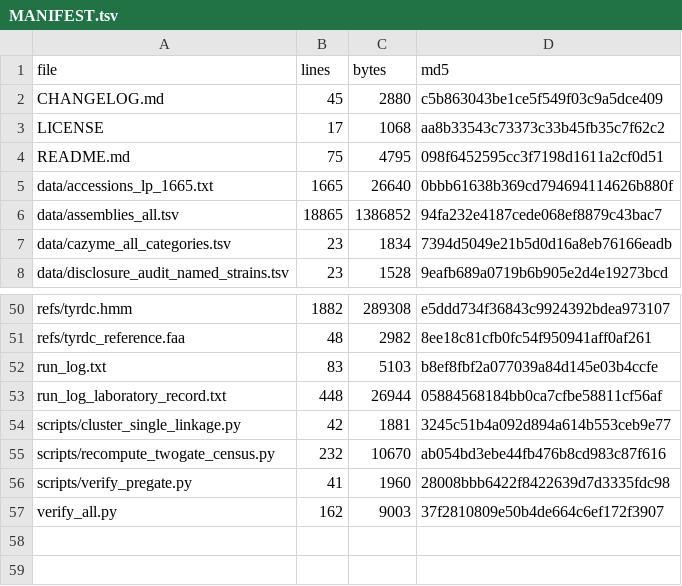
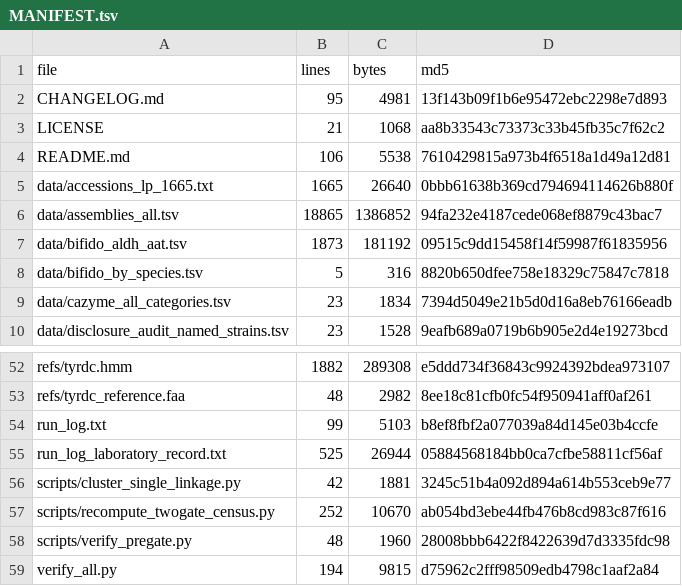
Before and after one commit to drhoo-cloud/pd-levodopa-screen, a TSV file: MANIFEST.tsv, drawn as a sheet; only a part is shown, gaps mark what is left out; the diff covers the shown part only.

```diff
--- a/MANIFEST.tsv
+++ b/MANIFEST.tsv
@@ -1,7 +1,9 @@
 file	lines	bytes	md5
-CHANGELOG.md	45	2880	c5b863043be1ce5f549f03c9a5dce409
-LICENSE	17	1068	aa8b33543c73373c33b45fb35c7f62c2
-README.md	75	4795	098f6452595cc3f7198d1611a2cf0d51
+CHANGELOG.md	95	4981	13f143b09f1b6e95472ebc2298e7d893
+LICENSE	21	1068	aa8b33543c73373c33b45fb35c7f62c2
+README.md	106	5538	7610429815a973b4f6518a1d49a12d81
 data/accessions_lp_1665.txt	1665	26640	0bbb61638b369cd794694114626b880f
 data/assemblies_all.tsv	18865	1386852	94fa232e4187cede068ef8879c43bac7
+data/bifido_aldh_aat.tsv	1873	181192	09515c9dd15458f14f59987f61835956
+data/bifido_by_species.tsv	5	316	8820b650dfee758e18329c75847c7818
 data/cazyme_all_categories.tsv	23	1834	7394d5049e21b5d0d16a8eb76166eadb
@@ -51,7 +53,7 @@ refs/tyrdc.hmm	1882	289308	e5ddd734f36843c9924392bdea973107
 refs/tyrdc_reference.faa	48	2982	8ee18c81cfb0fc54f950941aff0af261
-run_log.txt	83	5103	b8ef8fbf2a077039a84d145e03b4ccfe
-run_log_laboratory_record.txt	448	26944	05884568184bb0ca7cfbe58811cf56af
+run_log.txt	99	5103	b8ef8fbf2a077039a84d145e03b4ccfe
+run_log_laboratory_record.txt	525	26944	05884568184bb0ca7cfbe58811cf56af
 scripts/cluster_single_linkage.py	42	1881	3245c51b4a092d894a614b553ceb9e77
-scripts/recompute_twogate_census.py	232	10670	ab054bd3ebe44fb476b8cd983c87f616
-scripts/verify_pregate.py	41	1960	28008bbb6422f8422639d7d3335fdc98
-verify_all.py	162	9003	37f2810809e50b4de664c6ef172f3907
+scripts/recompute_twogate_census.py	252	10670	ab054bd3ebe44fb476b8cd983c87f616
+scripts/verify_pregate.py	48	1960	28008bbb6422f8422639d7d3335fdc98
+verify_all.py	194	9815	d75962c2fff98509edb4798c1aaf2a84
```
Also changed, not shown: 16 edited cells elsewhere in this file, 3 other files.
